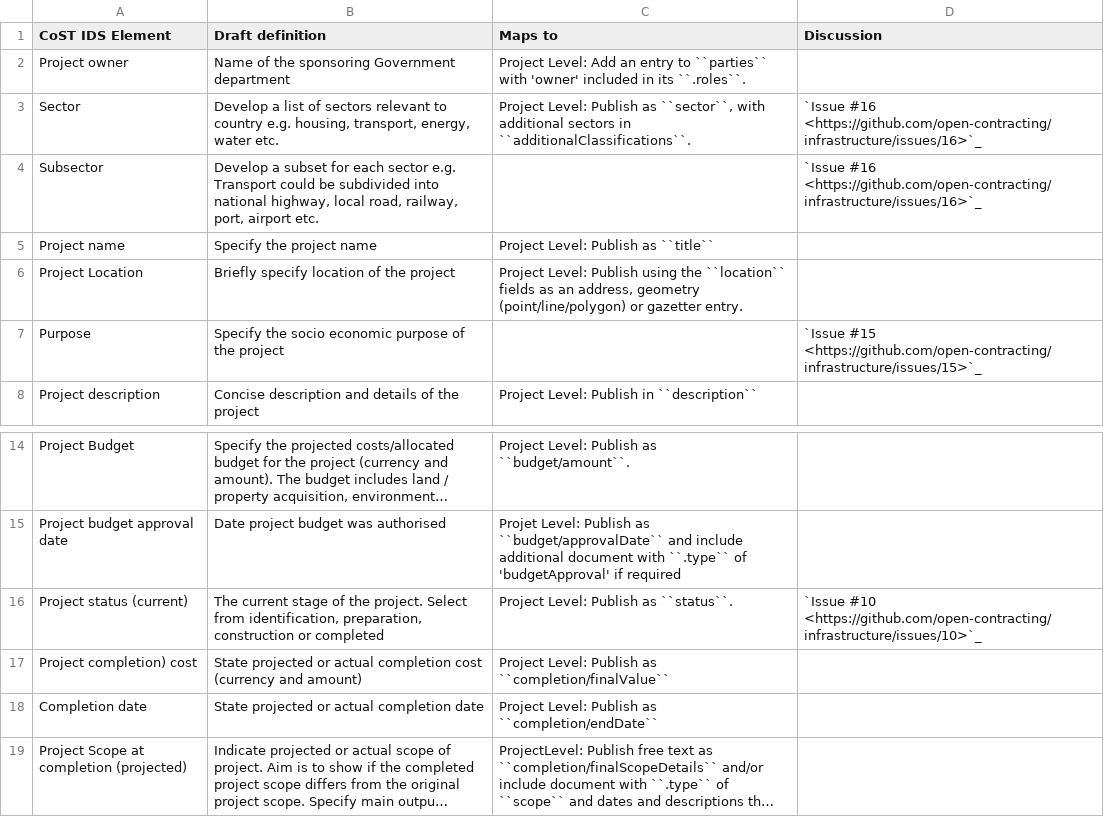
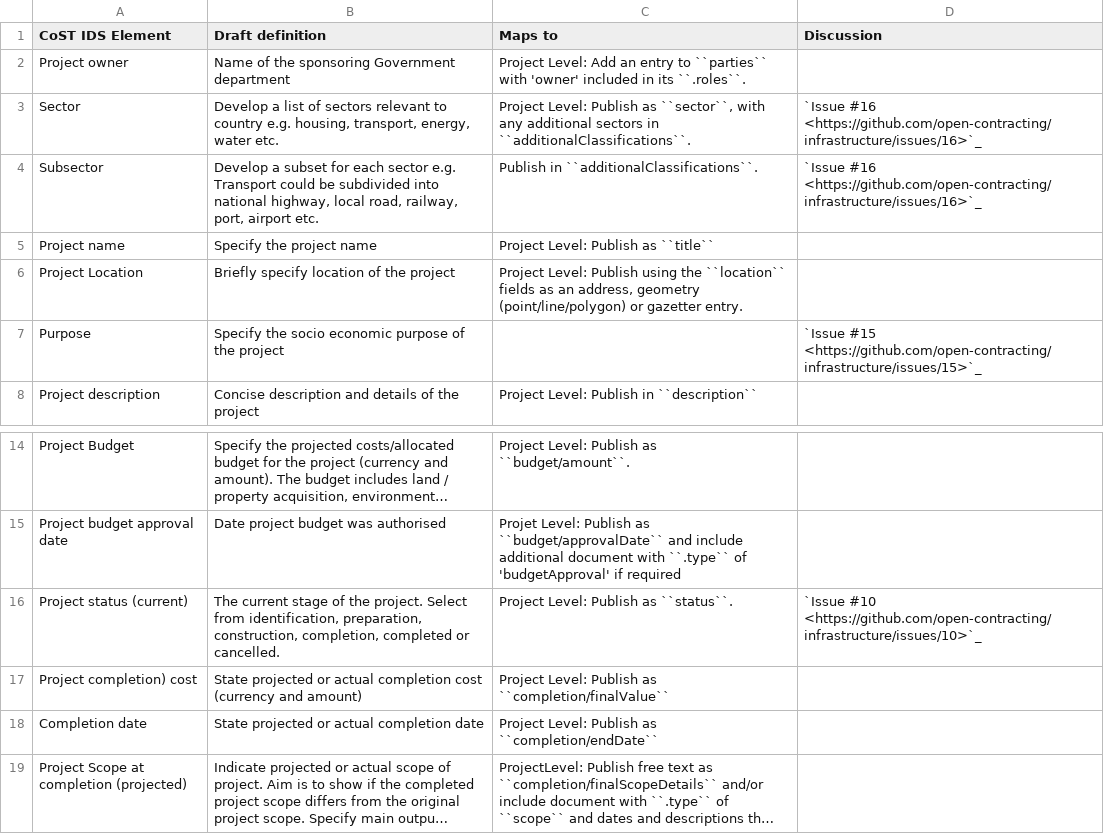
Before and after one commit to open-contracting/infrastructure, a CSV file: project-level.csv, drawn as a sheet; only a part is shown, gaps mark what is left out; long unchanged cells end in …; the diff names each change by its address in the sheet, - before the commit and + after, or states it on an @@ line.

```diff
--- a/project-level.csv
+++ b/project-level.csv
-C3 (Maps to): …``sector``, with additional sectors…
+C3 (Maps to): …``sector``, with any additional sectors…
-C4 (Maps to): (empty)
+C4 (Maps to): Publish in ``additionalClassifications``.
-B16 (Draft definition): …identification, preparation, construction or completed
+B16 (Draft definition): …identification, preparation, construction, completion, completed or cancelled.
```
Also changed, not shown: 17 other files.
